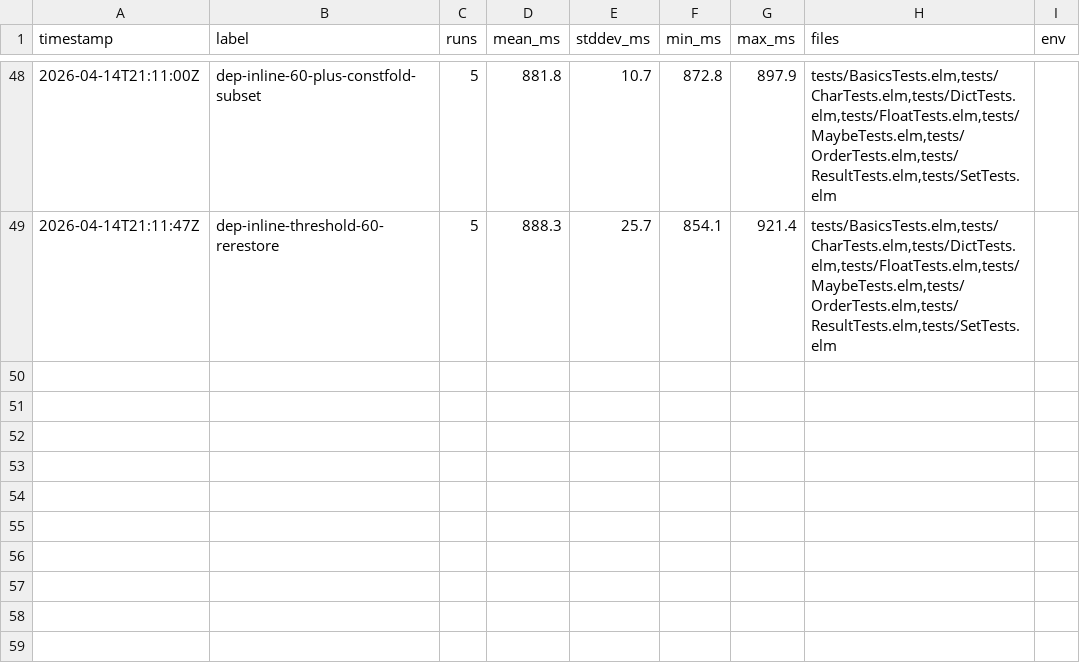
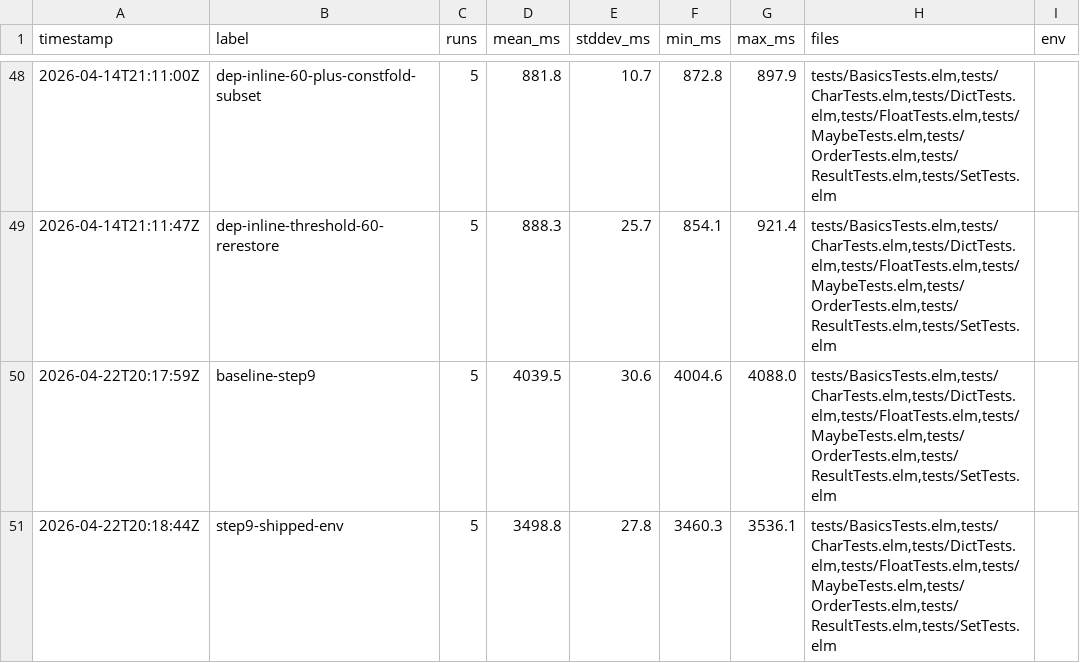
Before and after one commit to dillonkearns/elm-build, a TSV file: bench/results/testrunner-ab.tsv, drawn as a sheet; only a part is shown, gaps mark what is left out; the diff names each change by its address in the sheet, - before the commit and + after, or states it on an @@ line.

```diff
--- a/bench/results/testrunner-ab.tsv
+++ b/bench/results/testrunner-ab.tsv
+row 50: 2026-04-22T20:17:59Z | baseline-step9 | 5 | 4039.5 | 30.6 | 4004.6 | 4088.0 | tests/BasicsTests.elm,tests/CharTests.elm,tests/DictTests.elm,tests/FloatTests.elm,tests/MaybeTests.elm,tests/OrderTests.elm,tests/ResultTests.elm,tests/SetTests.elm
+row 51: 2026-04-22T20:18:44Z | step9-shipped-env | 5 | 3498.8 | 27.8 | 3460.3 | 3536.1 | tests/BasicsTests.elm,tests/CharTests.elm,tests/DictTests.elm,tests/FloatTests.elm,tests/MaybeTests.elm,tests/OrderTests.elm,tests/ResultTests.elm,tests/SetTests.elm
```
Also changed, not shown: 4 other files.
